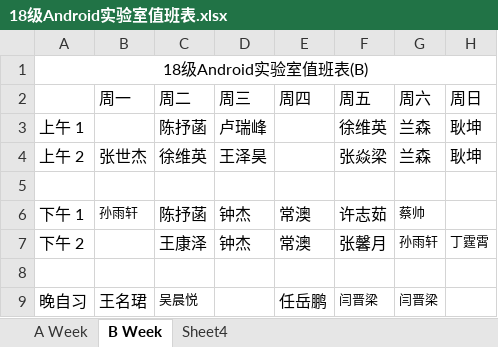
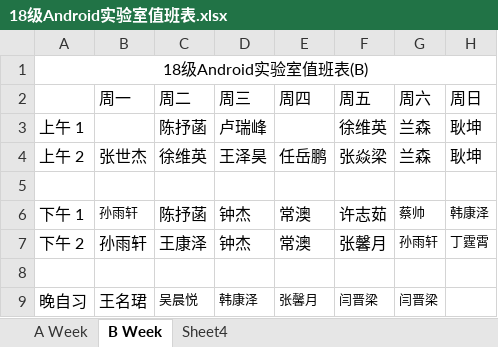
Before and after one commit to Akonwank/dutylog, an Excel workbook: 18级Android实验室值班表.xlsx, sheet B Week, drawn as a sheet; values as stored, in another font and other column widths than the file's, no borders; the diff names each change by its address in the sheet, - before the commit and + after, or states it on an @@ line.

```diff
--- a/18级Android实验室值班表.xlsx (sheet B Week)
+++ b/18级Android实验室值班表.xlsx (sheet B Week)
-E4 (周四): (empty)
+E4 (周四): 任岳鹏
-H6 (周日): (empty)
+H6 (周日): 韩康泽
-B7 (周一): (empty)
+B7 (周一): 孙雨轩
-D9 (周三): (empty)
+D9 (周三): 韩康泽
-E9 (周四): 任岳鹏
+E9 (周四): 张馨月
@@ E9 text size: smaller @@
```
Also changed, not shown: sheet Sheet4, sheet A Week.
